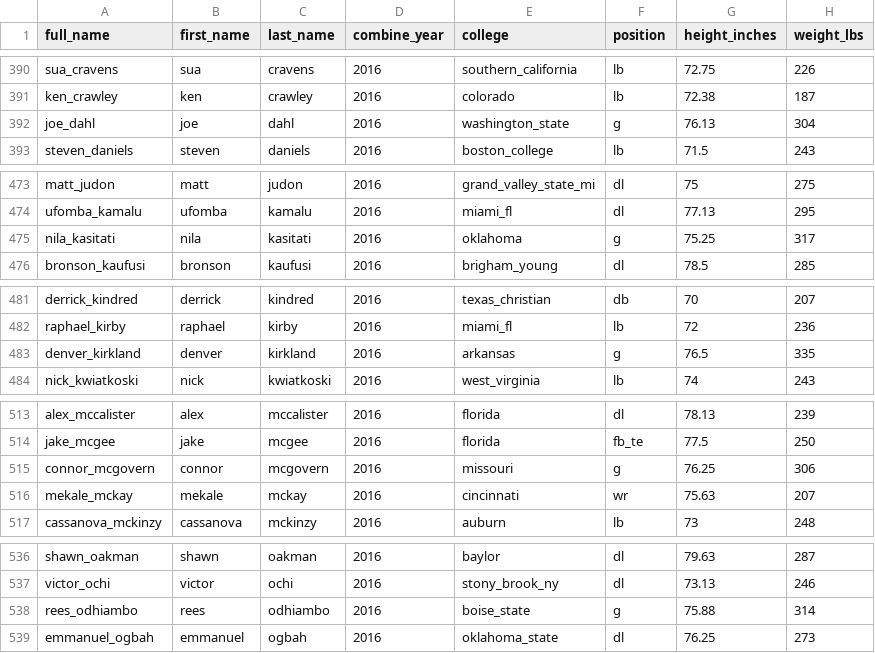
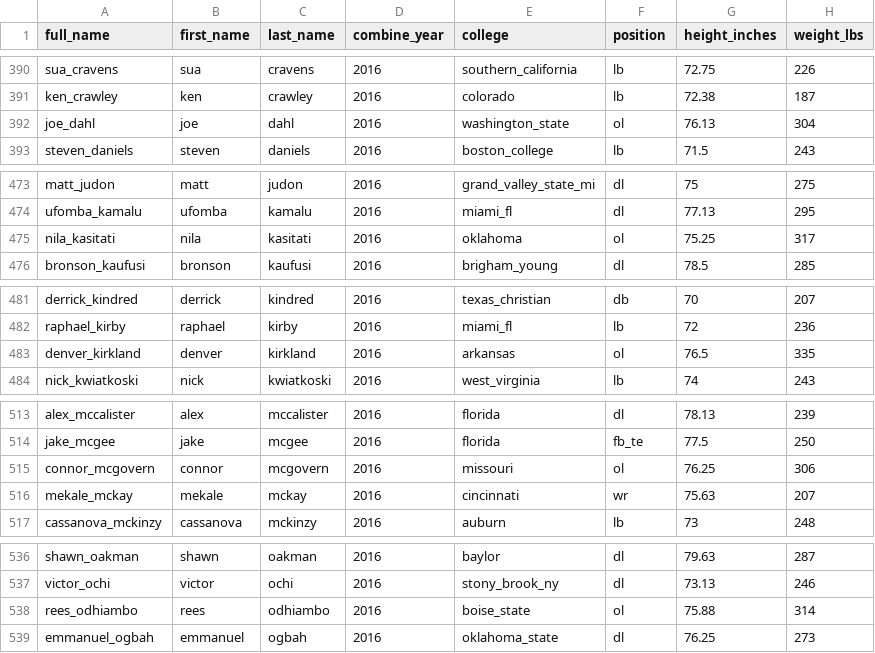
Before and after one commit to michaelpallante/nfl_combine_classification_modeling, a CSV file: data/nfl_combine_data.csv, drawn as a sheet; only a part is shown, gaps mark what is left out; the diff covers the shown part only; the diff names each change by its address in the sheet, - before the commit and + after, or states it on an @@ line.

```diff
--- a/data/nfl_combine_data.csv
+++ b/data/nfl_combine_data.csv
-F392 (position): g
+F392 (position): ol
-F475 (position): g
+F475 (position): ol
-F483 (position): g
+F483 (position): ol
-F515 (position): g
+F515 (position): ol
-F538 (position): g
+F538 (position): ol
```
Also changed, not shown: 23 edited cells elsewhere in this file, 3 other files.
